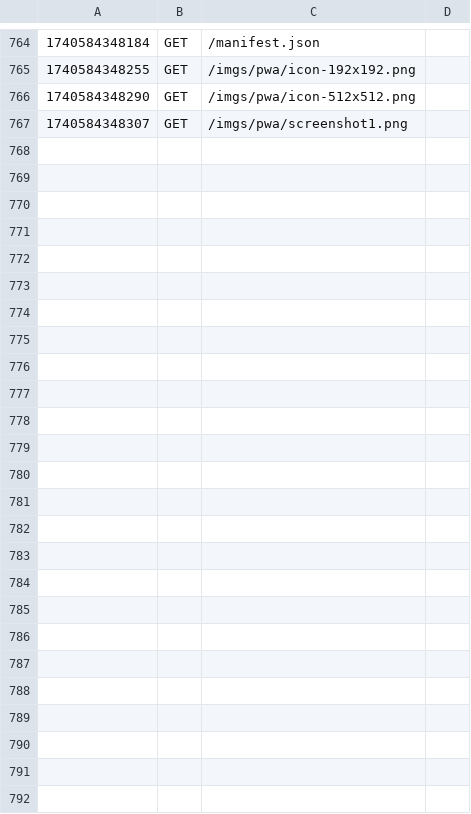
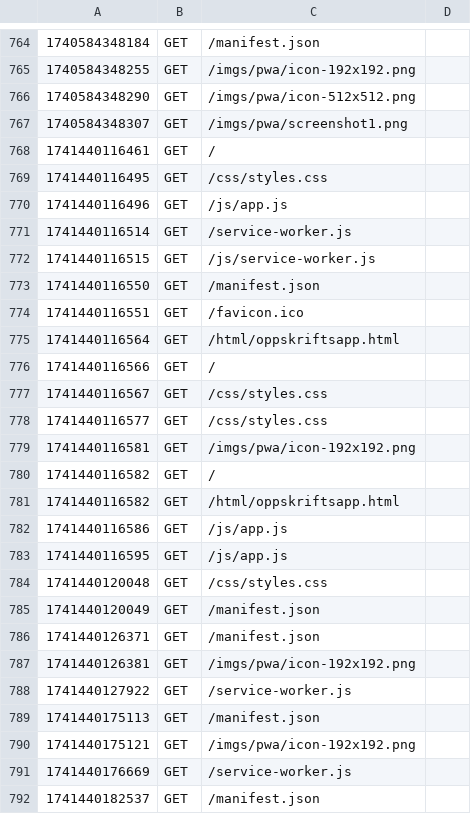
Before and after one commit to dedbugz/MM207_prosjekt, a CSV file: logs/log.csv, drawn as a sheet; only a part is shown, gaps mark what is left out; the diff names each change by its address in the sheet, - before the commit and + after, or states it on an @@ line.

```diff
--- a/logs/log.csv
+++ b/logs/log.csv
+row 768: 1741440116461 | GET | /
+row 769: 1741440116495 | GET | /css/styles.css
+row 770: 1741440116496 | GET | /js/app.js
+row 771: 1741440116514 | GET | /service-worker.js
+row 772: 1741440116515 | GET | /js/service-worker.js
+row 773: 1741440116550 | GET | /manifest.json
+row 774: 1741440116551 | GET | /favicon.ico
+row 775: 1741440116564 | GET | /html/oppskriftsapp.html
+row 776: 1741440116566 | GET | /
+row 777: 1741440116567 | GET | /css/styles.css
+row 778: 1741440116577 | GET | /css/styles.css
+row 779: 1741440116581 | GET | /imgs/pwa/icon-192x192.png
+row 780: 1741440116582 | GET | /
+row 781: 1741440116582 | GET | /html/oppskriftsapp.html
+row 782: 1741440116586 | GET | /js/app.js
+row 783: 1741440116595 | GET | /js/app.js
+row 784: 1741440120048 | GET | /css/styles.css
+row 785: 1741440120049 | GET | /manifest.json
+row 786: 1741440126371 | GET | /manifest.json
+row 787: 1741440126381 | GET | /imgs/pwa/icon-192x192.png
+row 788: 1741440127922 | GET | /service-worker.js
+row 789: 1741440175113 | GET | /manifest.json
+row 790: 1741440175121 | GET | /imgs/pwa/icon-192x192.png
+row 791: 1741440176669 | GET | /service-worker.js
+row 792: 1741440182537 | GET | /manifest.json
```
Also changed, not shown: 3 other files.
